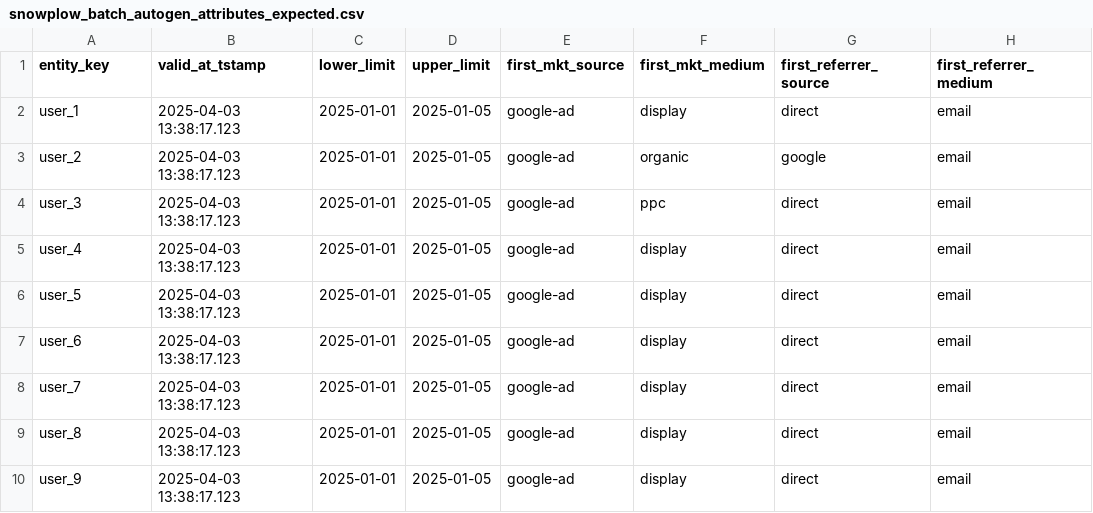
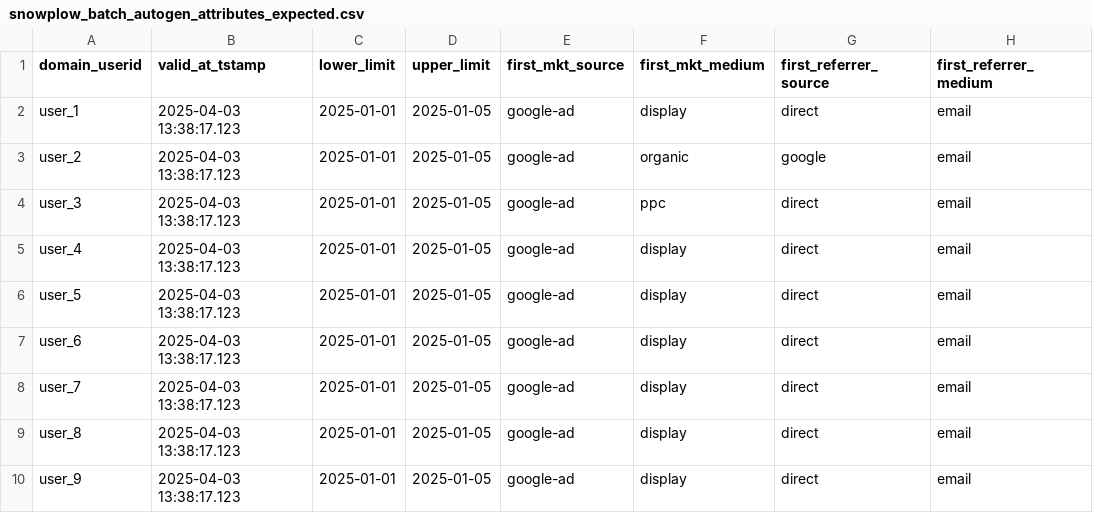
Before and after one commit to snowplow-incubator/snowplow-signals-python-sdk, a CSV file: integration_tests/integration_test/data/expected/snowflake/snowplow_batch_autogen_attributes_expected.csv, drawn as a sheet; only a part is shown; the diff names each change by its address in the sheet, - before the commit and + after, or states it on an @@ line.

Commit message:
Renaming in the attributes layer

```diff
--- a/integration_tests/integration_test/data/expected/snowflake/snowplow_batch_autogen_attributes_expected.csv
+++ b/integration_tests/integration_test/data/expected/snowflake/snowplow_batch_autogen_attributes_expected.csv
-A1: entity_key
+A1: domain_userid
```
Also changed, not shown: 4 other files.
